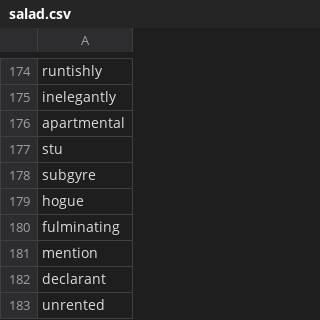
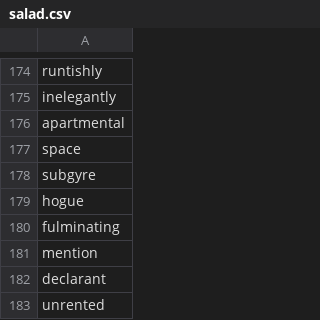
Before and after one commit to redsummernight/redsummernight.github.io, a CSV file: _data/salad.csv, drawn as a sheet; only a part is shown, gaps mark what is left out.

Commit message:
Hello space

```diff
--- a/_data/salad.csv
+++ b/_data/salad.csv
@@ -176,3 +176,3 @@ inelegantly
 apartmental
-stu
+space
 subgyre
```
